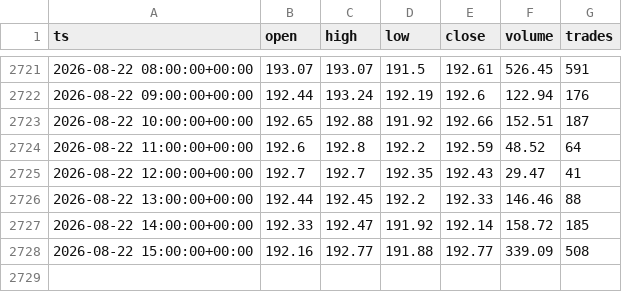
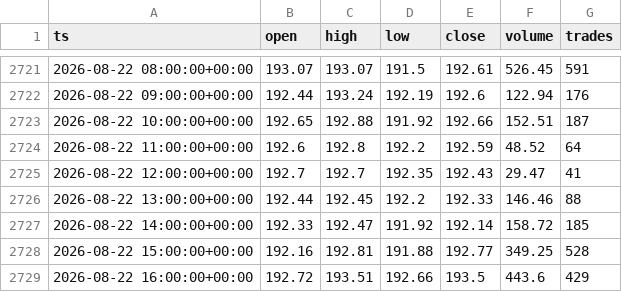
Before and after one commit to marsierz-ui/CBRS_data, a CSV file: out/xyz_CBRS_1h_master.csv, drawn as a sheet; only a part is shown, gaps mark what is left out.

```diff
--- a/out/xyz_CBRS_1h_master.csv
+++ b/out/xyz_CBRS_1h_master.csv
@@ -2727,2 +2727,3 @@ ts,open,high,low,close,volume,trades
 2026-08-22 14:00:00+00:00,192.33,192.47,191.92,192.14,158.72,185
-2026-08-22 15:00:00+00:00,192.16,192.77,191.88,192.77,339.09,508
+2026-08-22 15:00:00+00:00,192.16,192.81,191.88,192.77,349.25,528
+2026-08-22 16:00:00+00:00,192.72,193.51,192.66,193.5,443.6,429
```
Also changed, not shown: out/xyz_CBRS_1d_master.csv, out/xyz_CBRS_30m_master.csv, 1 other file.
